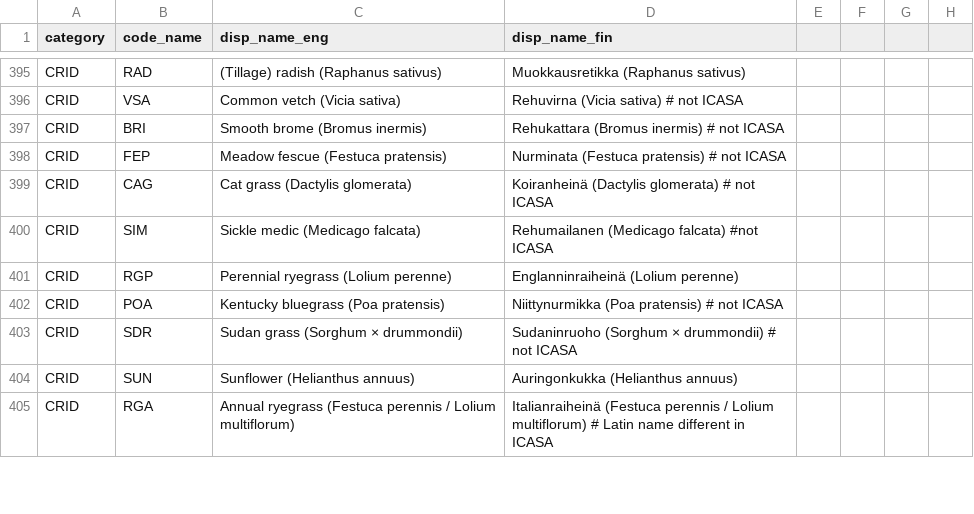
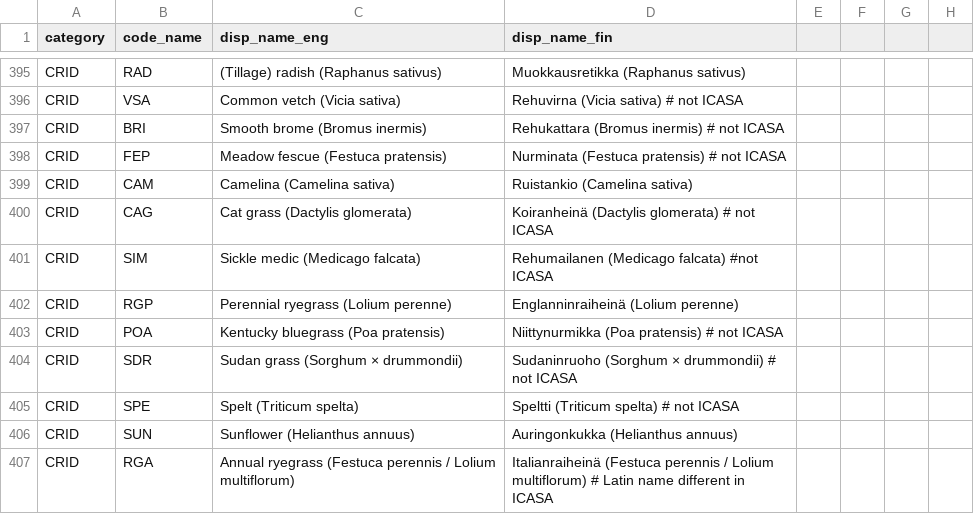
Before and after one commit to PecanProject/fieldactivity, a CSV file: inst/extdata/display_names.csv, drawn as a sheet; only a part is shown, gaps mark what is left out; the diff names each change by its address in the sheet, - before the commit and + after, or states it on an @@ line.

Commit message:
Added two new species to CRID

```diff
--- a/inst/extdata/display_names.csv
+++ b/inst/extdata/display_names.csv
+row 399: CRID | CAM | Camelina (Camelina sativa) | Ruistankio (Camelina sativa)
+row 405: CRID | SPE | Spelt (Triticum spelta) | Speltti (Triticum spelta) # not ICASA
```
